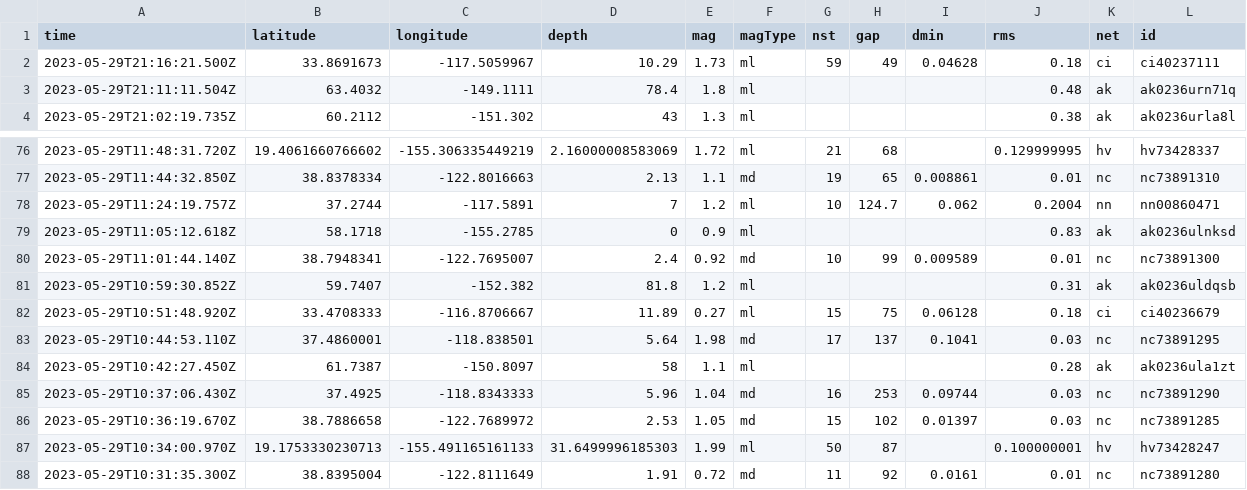
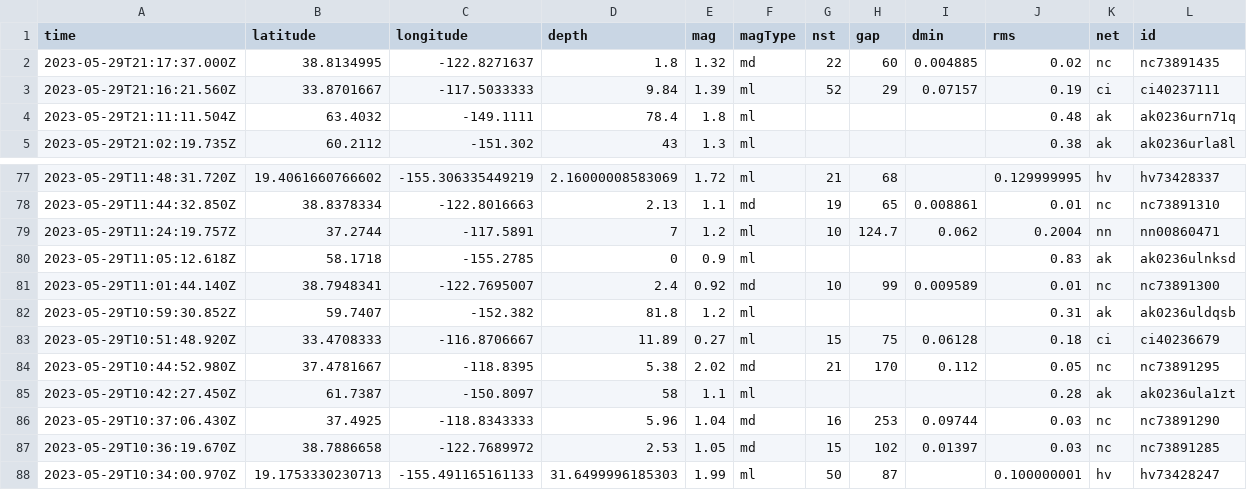
Before and after one commit to ashu-parida-hpe/sample-java-app, a CSV file: quakes.csv, drawn as a sheet; only a part is shown, gaps mark what is left out; the shorter side is filled out with more unchanged rows; removed rows and columns are numbered as before the commit, all else as after; rows hold the shown columns only; the diff names each change by its address in the sheet, - before the commit and + after, or states it on an @@ line.

```diff
--- a/quakes.csv
+++ b/quakes.csv
-row 2: 2023-05-29T21:16:21.500Z | 33.8691673 | -117.5059967 | 10.29 | 1.73 | ml | 59 | 49 | 0.04628 | 0.18 | ci | ci40237111
+row 2: 2023-05-29T21:17:37.000Z | 38.8134995 | -122.8271637 | 1.8 | 1.32 | md | 22 | 60 | 0.004885 | 0.02 | nc | nc73891435
+row 3: 2023-05-29T21:16:21.560Z | 33.8701667 | -117.5033333 | 9.84 | 1.39 | ml | 52 | 29 | 0.07157 | 0.19 | ci | ci40237111
-row 83: 2023-05-29T10:44:53.110Z | 37.4860001 | -118.838501 | 5.64 | 1.98 | md | 17 | 137 | 0.1041 | 0.03 | nc | nc73891295
+row 84: 2023-05-29T10:44:52.980Z | 37.4781667 | -118.8395 | 5.38 | 2.02 | md | 21 | 170 | 0.112 | 0.05 | nc | nc73891295
```
